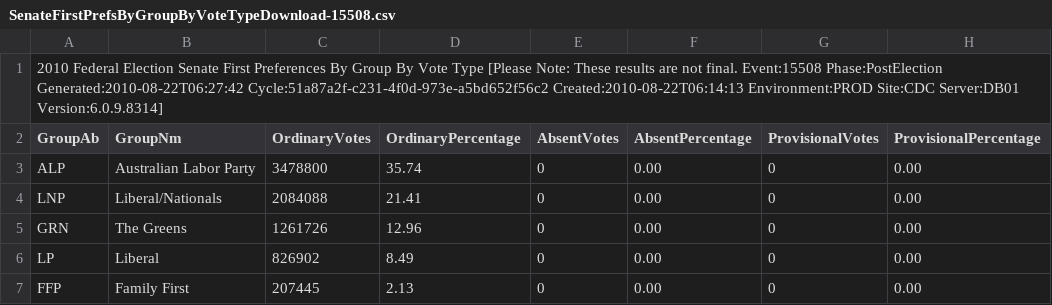
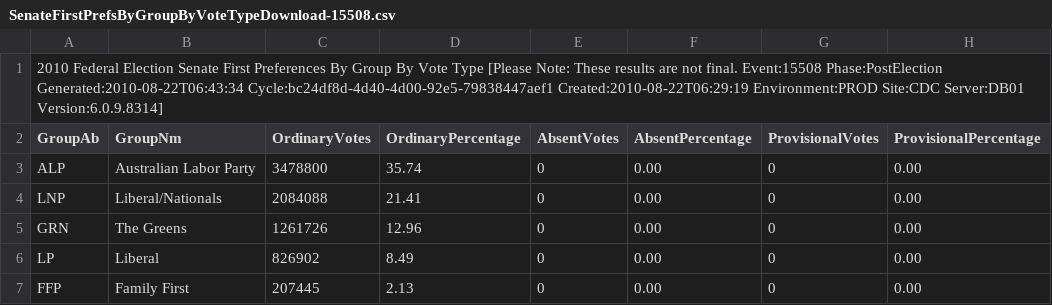
Before and after one commit to d1b/AustralianFederalElection2010CSV, a CSV file: SenateFirstPrefsByGroupByVoteTypeDownload-15508.csv, drawn as a sheet; only a part is shown; the diff names each change by its address in the sheet, - before the commit and + after, or states it on an @@ line.

```diff
--- a/SenateFirstPrefsByGroupByVoteTypeDownload-15508.csv
+++ b/SenateFirstPrefsByGroupByVoteTypeDownload-15508.csv
-A1 (GroupAb): …Event:15508 Phase:PostElection Generated:2010-08-22T06:27:42 Cycle:51a87a2f-c231-4f0d-973e-a5bd652f56c2 Created:2010-08-22T06:14:13 Environment:PROD Site:CDC…
+A1 (GroupAb): …Event:15508 Phase:PostElection Generated:2010-08-22T06:43:34 Cycle:bc24df8d-4d40-4d00-92e5-79838447aef1 Created:2010-08-22T06:29:19 Environment:PROD Site:CDC…
```
Also changed, not shown: SenateFirstPrefsByStateByGroupByVoteTypeDownload-15508.csv, SenateInformalByDivisionDownload-15508.csv, 5 other files.
